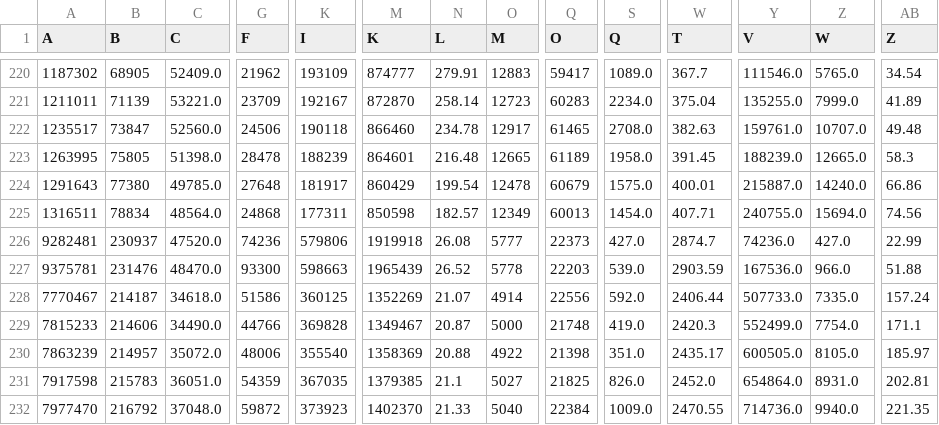
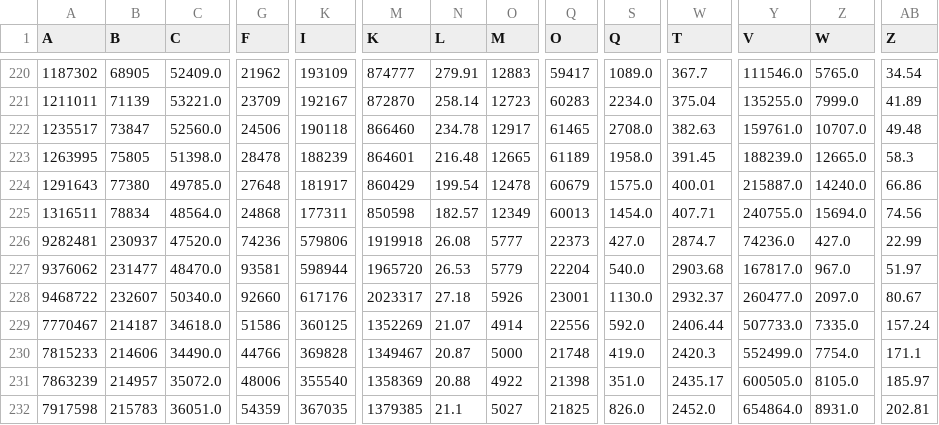
Before and after one commit to vedadr/CORONA19_VIZUALIST, a CSV file: us_vizualist.csv, drawn as a sheet; only a part is shown, gaps mark what is left out; the shorter side is filled out with more unchanged rows; rows hold the shown columns only; the diff names each change by its address in the sheet, - before the commit and + after, or states it on an @@ line.

```diff
--- a/us_vizualist.csv
+++ b/us_vizualist.csv
-A227 (A): 9375781
+A227 (A): 9376062
-B227 (B): 231476
+B227 (B): 231477
-G227 (F): 93300
+G227 (F): 93581
-K227 (I): 598663
+K227 (I): 598944
-M227 (K): 1965439
+M227 (K): 1965720
-N227 (L): 26.52
+N227 (L): 26.53
-O227 (M): 5778
+O227 (M): 5779
-Q227 (O): 22203
+Q227 (O): 22204
-S227 (Q): 539.0
+S227 (Q): 540.0
-W227 (T): 2903.59
+W227 (T): 2903.68
-Y227 (V): 167536.0
+Y227 (V): 167817.0
-Z227 (W): 966.0
+Z227 (W): 967.0
-AB227 (Z): 51.88
+AB227 (Z): 51.97
+row 228: 9468722 | 232607 | 50340.0 | 92660 | 617176 | 2023317 | 27.18 | 5926 | 23001 | 1130.0 | 2932.37 | 260477.0 | 2097.0 | 80.67
```
Also changed, not shown: 1 other file.
